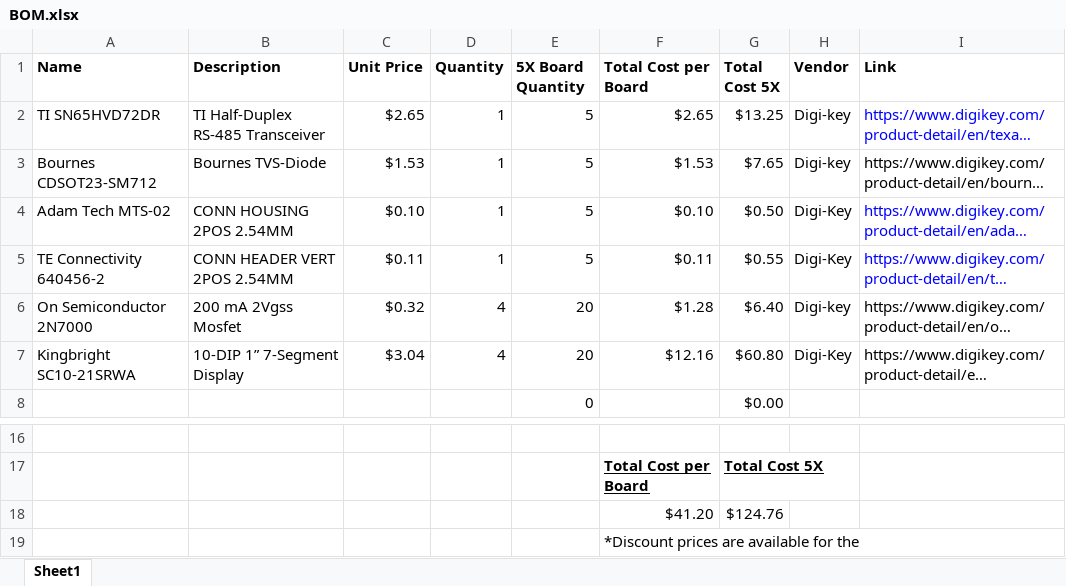
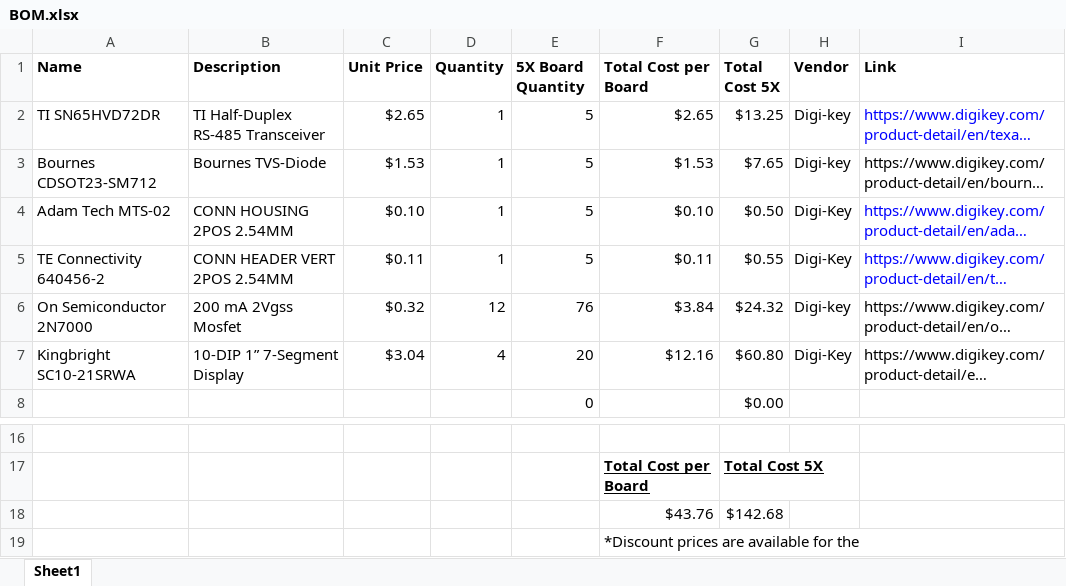
Before and after one commit to PinballWizards/Scoreboard_PCB, an Excel workbook: BOM.xlsx, sheet Sheet1, drawn as a sheet; only a part is shown, gaps mark what is left out; long unchanged cells end in …; values as stored, in another font and other column widths than the file's, no borders; removed rows and columns are numbered as before the commit, all else as after; the diff names each change by its address in the sheet, - before the commit and + after, or states it on an @@ line.

```diff
--- a/BOM.xlsx (sheet Sheet1)
+++ b/BOM.xlsx (sheet Sheet1)
-D6 (Quantity): 4
+D6 (Quantity): 12
-E6 (5X Board Quantity): 20
+E6 (5X Board Quantity): 76
-F6 (Total Cost per Board): $1.28
+F6 (Total Cost per Board): $3.84
-G6 (Total Cost 5X): $6.40
+G6 (Total Cost 5X): $24.32
-row 18:  |  |  |  |  | $41.20 | $124.76
+row 18:  |  |  |  |  | $43.76 | $142.68
```
Also changed, not shown: 12 other files.
